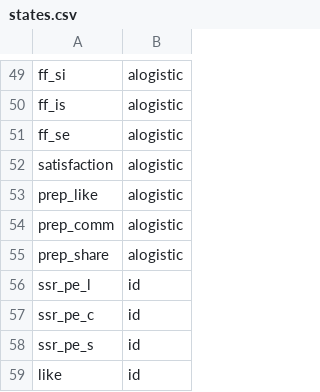
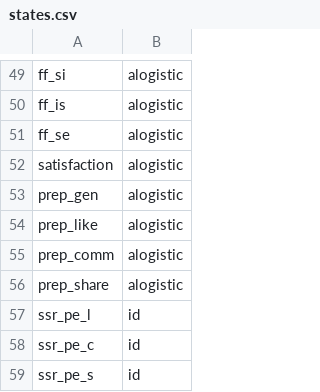
Before and after one commit to ericinlinux/sharing_behavior, a CSV file: data/states.csv, drawn as a sheet; only a part is shown, gaps mark what is left out; the shorter side is filled out with more unchanged rows.

Commit message:
new file:   Renewed Model.png 	modified:   data/connections.csv 	modified:   data/states.csv

```diff
--- a/data/states.csv
+++ b/data/states.csv
@@ -52,2 +52,3 @@ ff_se, alogistic
 satisfaction, alogistic
+prep_gen, alogistic
 prep_like, alogistic
```
Also changed, not shown: data/connections.csv, 1 other file.
